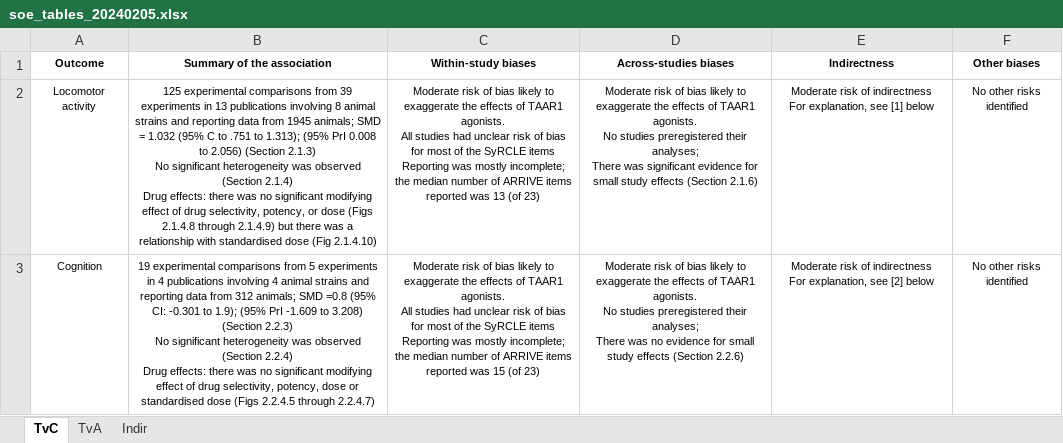
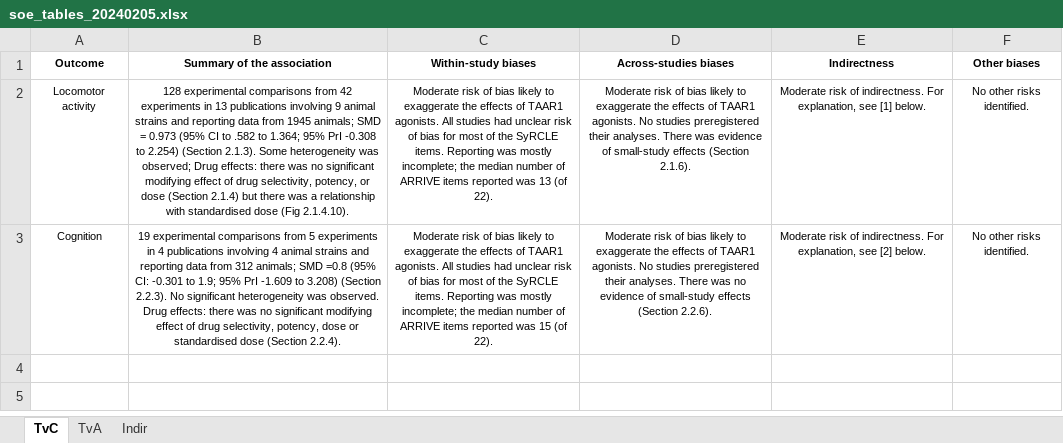
Before and after one commit to galenos-project/LSR3_taar1_A, an Excel workbook: data/soe_tables_20240205.xlsx, sheet TvC, drawn as a sheet; values as stored, in another font and other column widths than the file's, no borders; ↵ is a line break in a cell; the diff names each change by its address in the sheet, - before the commit and + after, or states it on an @@ line.

Commit message:
SoE excel file edited

```diff
--- a/data/soe_tables_20240205.xlsx (sheet TvC)
+++ b/data/soe_tables_20240205.xlsx (sheet TvC)
-B2 (Summary of the association): 125 experimental comparisons from 39 experiments in 13 publications involving 8 animal strains and reporting data from 1945 animals; SMD = 1.032 (95% C to .751 to 1.313); (95% PrI 0.008 to 2.056) (Section 2.1.3) ↵ No significant heterogeneity was observed (Section 2.1.4) ↵ Drug effects: there was no significant modifying effect of drug selectivity, potency, or dose (Figs 2.1.4.8 through 2.1.4.9) but there was a relationship with standardised dose (Fig 2.1.4.10)
+B2 (Summary of the association): 128 experimental comparisons from 42 experiments in 13 publications involving 9 animal strains and reporting data from 1945 animals; SMD = 0.973 (95% CI to .582 to 1.364; 95% PrI -0.308 to 2.254) (Section 2.1.3). Some heterogeneity was observed; Drug effects: there was no significant modifying effect of drug selectivity, potency, or dose (Section 2.1.4) but there was a relationship with standardised dose (Fig 2.1.4.10).
-C2 (Within-study biases): …the SyRCLE items ↵ Reporting was mostly incomplete; the median number of ARRIVE items reported was 13 (of 23)
+C2 (Within-study biases): …the SyRCLE items. Reporting was mostly incomplete; the median number of ARRIVE items reported was 13 (of 22).
-D2 (Across-studies biases): …preregistered their analyses; ↵ There was significant evidence for small study effects (Section 2.1.6)
+D2 (Across-studies biases): …preregistered their analyses. There was evidence of small-study effects (Section 2.1.6).
-E2 (Indirectness): …risk of indirectness ↵ For explanation, see [1] below
+E2 (Indirectness): …risk of indirectness. For explanation, see [1] below.
-F2:F3 (Other biases): No other risks identified
+F2:F3 (Other biases): No other risks identified.
-B3 (Summary of the association): …-0.301 to 1.9); (95% PrI -1.609 to 3.208) (Section 2.2.3) ↵ No significant heterogeneity was observed (Section 2.2.4) ↵ Drug effects: there was no significant modifying effect of drug selectivity, potency, dose or standardised dose (Figs 2.2.4.5 through 2.2.4.7)
+B3 (Summary of the association): …-0.301 to 1.9; 95% PrI -1.609 to 3.208) (Section 2.2.3). No significant heterogeneity was observed. Drug effects: there was no significant modifying effect of drug selectivity, potency, dose or standardised dose (Section 2.2.4).
-C3 (Within-study biases): …the SyRCLE items ↵ Reporting was mostly incomplete; the median number of ARRIVE items reported was 15 (of 23)
+C3 (Within-study biases): …the SyRCLE items. Reporting was mostly incomplete; the median number of ARRIVE items reported was 15 (of 22).
-D3 (Across-studies biases): …preregistered their analyses; ↵ There was no evidence for small study effects (Section 2.2.6)
+D3 (Across-studies biases): …preregistered their analyses. There was no evidence of small-study effects (Section 2.2.6).
-E3 (Indirectness): …risk of indirectness ↵ For explanation, see [2] below
+E3 (Indirectness): …risk of indirectness. For explanation, see [2] below.
```
Also changed, not shown: sheet TvA, 3 other files.
